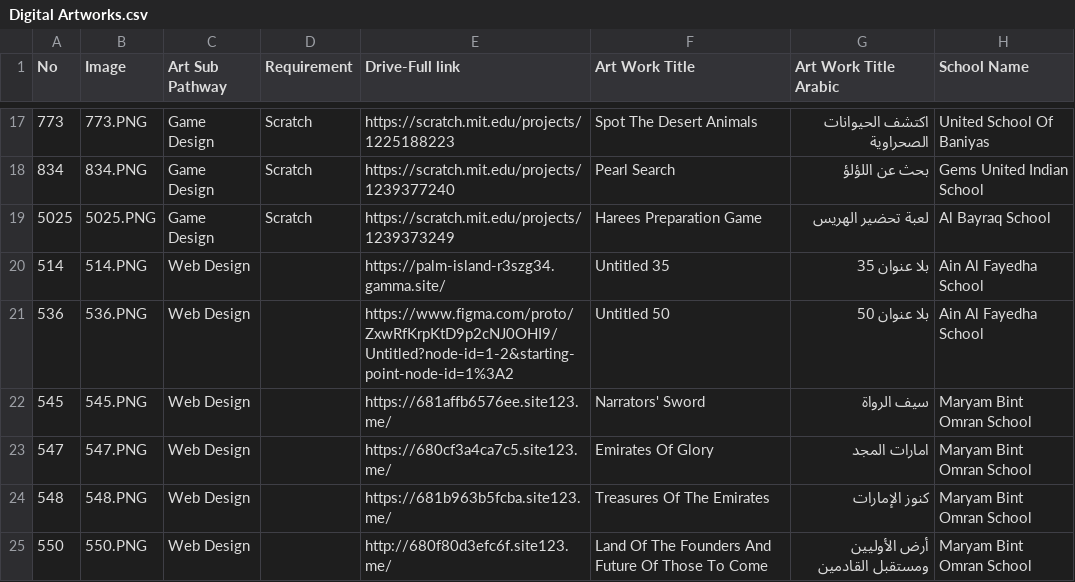
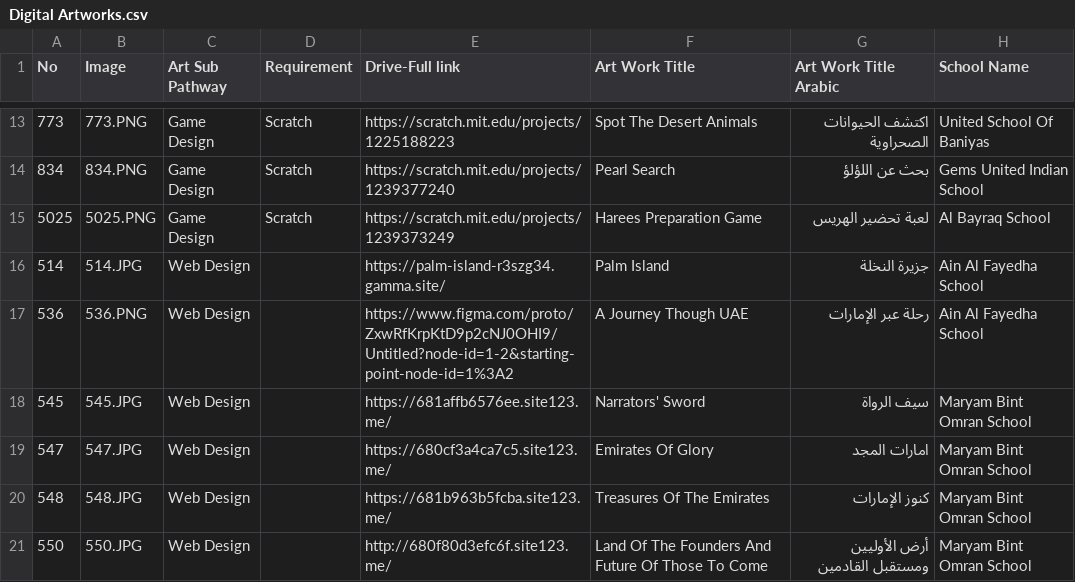
Before and after one commit to Hashinclu-de/national-art-expressions, a CSV file: public/data/Digital Artworks.csv, drawn as a sheet; only a part is shown, gaps mark what is left out; addresses are those after the commit; the diff covers the shown part only; the diff names each change by its address in the sheet, - before the commit and + after, or states it on an @@ line.

```diff
--- a/public/data/Digital Artworks.csv
+++ b/public/data/Digital Artworks.csv
-B16 (Image): 514.PNG
+B16 (Image): 514.JPG
-F16 (Art Work Title): Untitled 35
+F16 (Art Work Title): Palm Island
-G16 (Art Work Title Arabic): بلا عنوان 35
+G16 (Art Work Title Arabic): جزيرة النخلة
-F17 (Art Work Title): Untitled 50
+F17 (Art Work Title): A Journey Though UAE
-G17 (Art Work Title Arabic): بلا عنوان 50
+G17 (Art Work Title Arabic): رحلة عبر الإمارات
-B18 (Image): 545.PNG
+B18 (Image): 545.JPG
-B19 (Image): 547.PNG
+B19 (Image): 547.JPG
-B20 (Image): 548.PNG
+B20 (Image): 548.JPG
-B21 (Image): 550.PNG
+B21 (Image): 550.JPG
```
Also changed, not shown: 4 removed rows and 68 edited cells elsewhere in this file, 13 other files.
